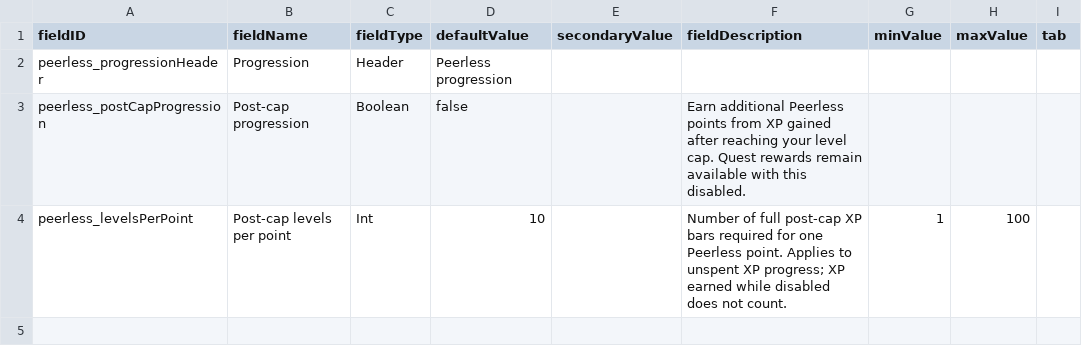
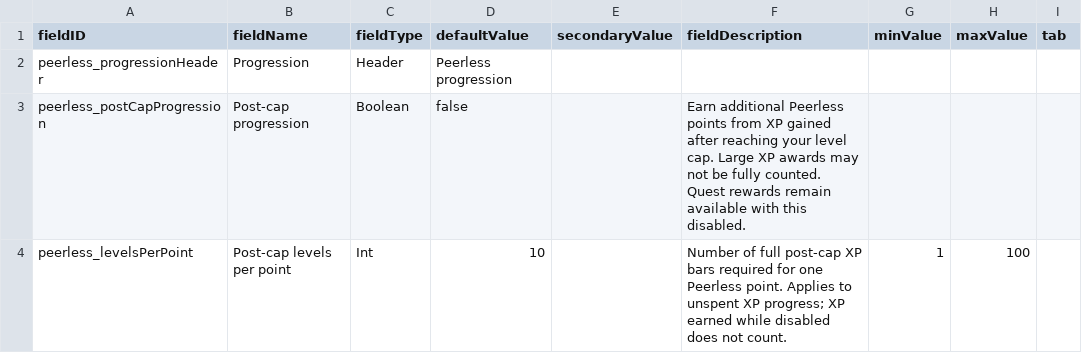
Before and after one commit to c4tntnitro-netizen/Peerless-Skills, a CSV file: data/config/LunaSettings.csv, drawn as a sheet.

```diff
--- a/data/config/LunaSettings.csv
+++ b/data/config/LunaSettings.csv
@@ -2,3 +2,3 @@ fieldID,fieldName,fieldType,defaultValue,secondaryValue,fieldDescription,minValu
 peerless_progressionHeader,Progression,Header,Peerless progression,,,,,
-peerless_postCapProgression,Post-cap progression,Boolean,false,,Earn additional Peerless points from XP gained after reaching your level cap. Quest rewards remain available with this disabled.,,,
+peerless_postCapProgression,Post-cap progression,Boolean,false,,Earn additional Peerless points from XP gained after reaching your level cap. Large XP awards may not be fully counted. Quest rewards remain available with this disabled.,,,
 peerless_levelsPerPoint,Post-cap levels per point,Int,10,,Number of full post-cap XP bars required for one Peerless point. Applies to unspent XP progress; XP earned while disabled does not count.,1,100,
```
Also changed, not shown: 11 other files.
